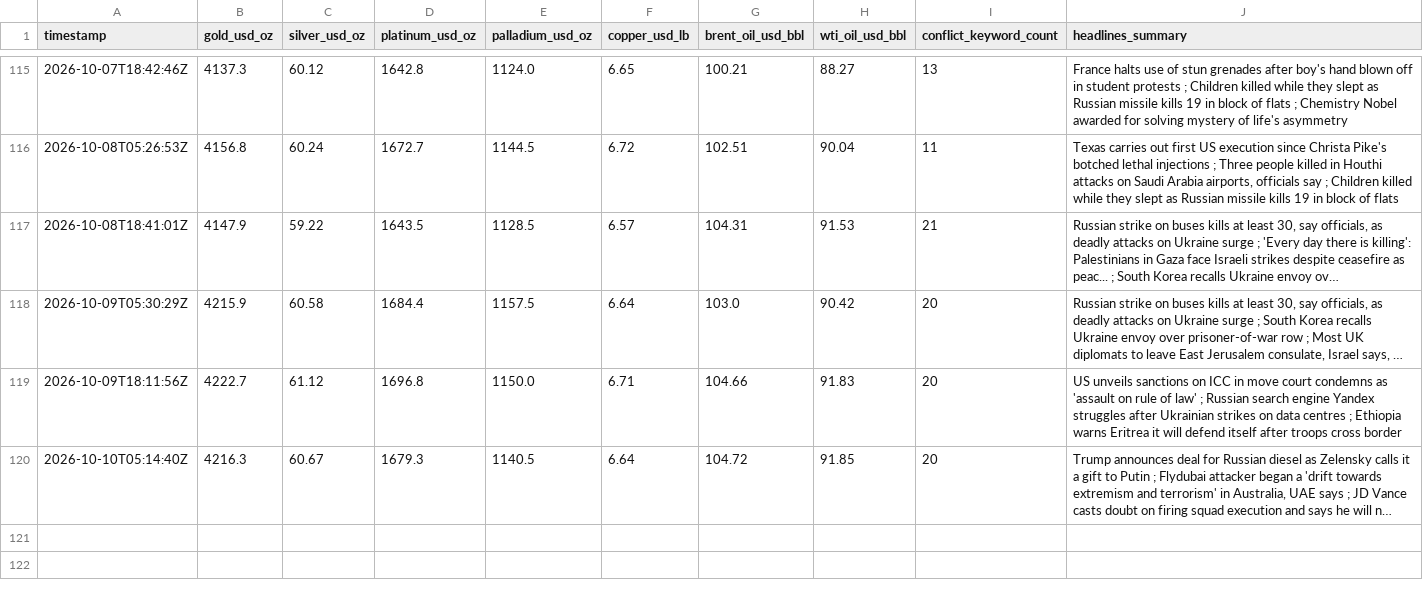
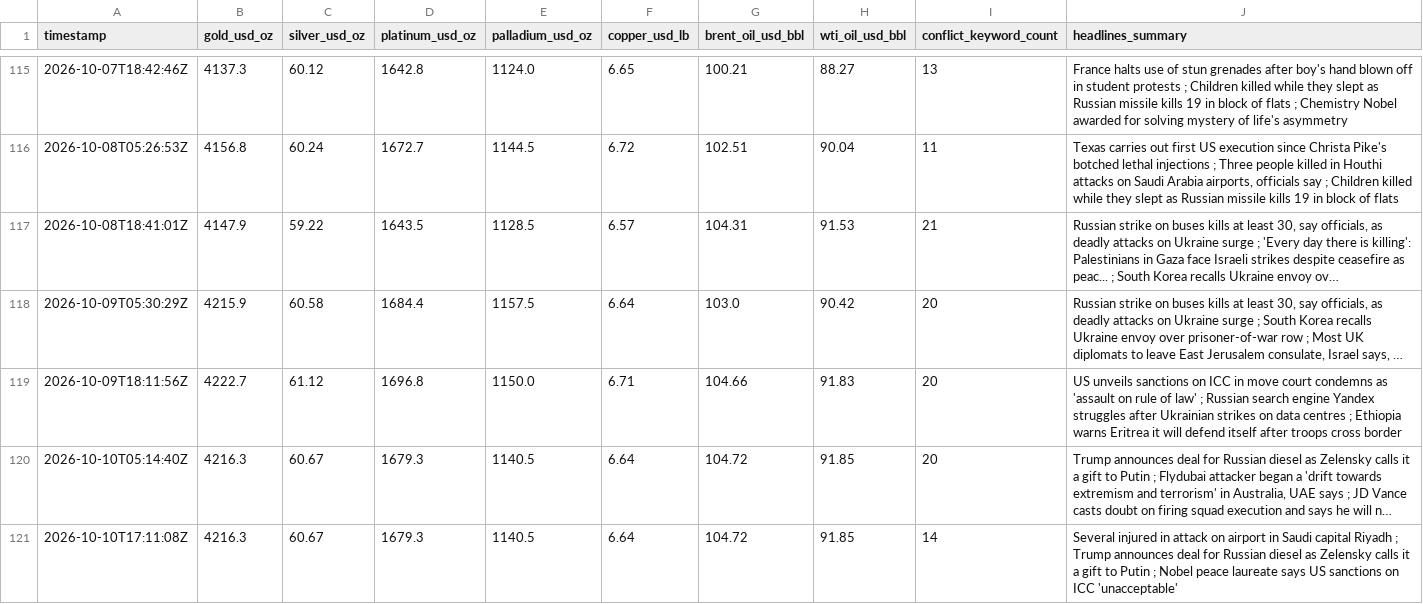
Before and after one commit to vulevu228/MacroConflictTracker, a CSV file: commodity_prices.csv, drawn as a sheet; only a part is shown, gaps mark what is left out; long unchanged cells end in …; the diff names each change by its address in the sheet, - before the commit and + after, or states it on an @@ line.

```diff
--- a/commodity_prices.csv
+++ b/commodity_prices.csv
+row 121: 2026-10-10T17:11:08Z | 4216.3 | 60.67 | 1679.3 | 1140.5 | 6.64 | 104.72 | 91.85 | 14 | Several injured in attack on airport in Saudi capital Riyadh ; Trump announces deal for Russian diesel as Zelensky calls it a gift to Putin ; Nobel peace laureate says US sanctions on ICC 'unacceptable'
```
